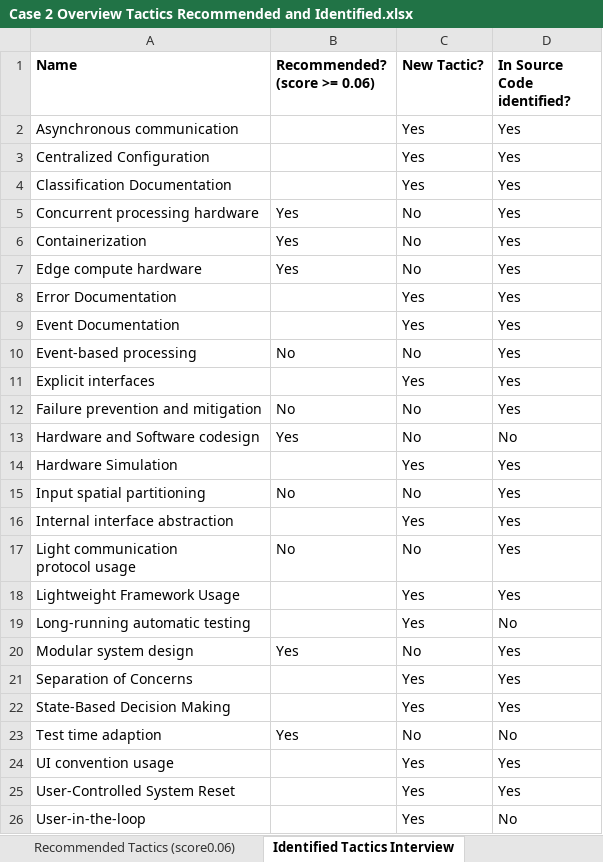
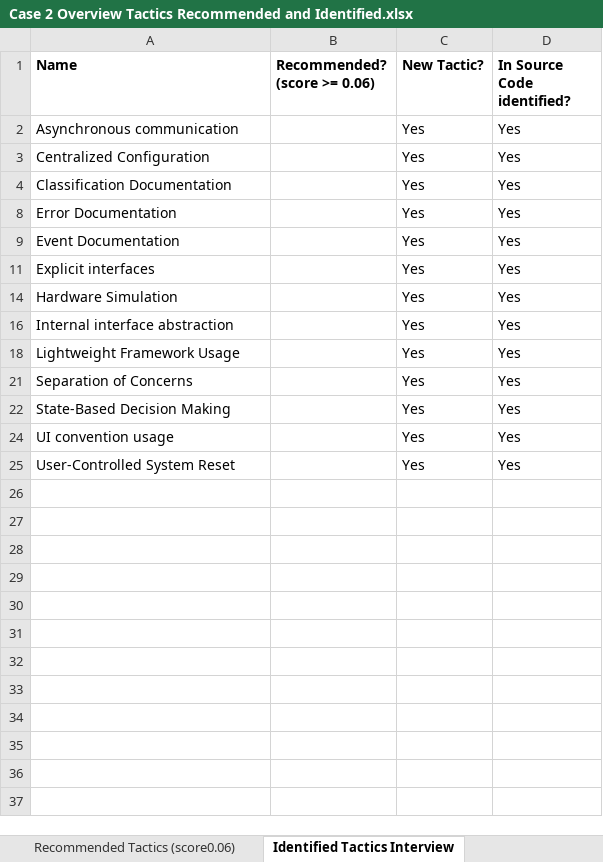
Before and after one commit to PhilippStraub/QualiTact, an Excel workbook: data/case 2/Case 2 Overview Tactics Recommended and Identified.xlsx, sheet Identified Tactics Interview, drawn as a sheet; values as stored, in another font and other column widths than the file's, no borders; ↵ is a line break in a cell; the diff names each change by its address in the sheet, - before the commit and + after, or states it on an @@ line.

```diff
--- a/data/case 2/Case 2 Overview Tactics Recommended and Identified.xlsx (sheet Identified Tactics Interview)
+++ b/data/case 2/Case 2 Overview Tactics Recommended and Identified.xlsx (sheet Identified Tactics Interview)
@@ row 5 hidden: Concurrent processing hardware | Yes | No | Yes @@
@@ row 6 hidden: Containerization | Yes | No | Yes @@
@@ row 7 hidden: Edge compute hardware | Yes | No | Yes @@
@@ row 10 hidden: Event-based processing | No | No | Yes @@
@@ row 12 hidden: Failure prevention and mitigation | No | No | Yes @@
@@ row 13 hidden: Hardware and Software codesign | Yes | No | No @@
@@ row 15 hidden: Input spatial partitioning | No | No | Yes @@
@@ row 17 hidden: Light communication ↵ protocol usage | No | No | Yes @@
@@ row 19 hidden: Long-running automatic testing |  | Yes | No @@
@@ row 20 hidden: Modular system design | Yes | No | Yes @@
@@ row 23 hidden: Test time adaption | Yes | No | No @@
@@ row 26 hidden: User-in-the-loop |  | Yes | No @@
```
Also changed, not shown: charts or pictures, data/case 1/Case 1 Overview Tactics Recommended and Identified.xlsx, data/case 3/Case 3 Overview Tactics Recommended and Identified.xlsx.
